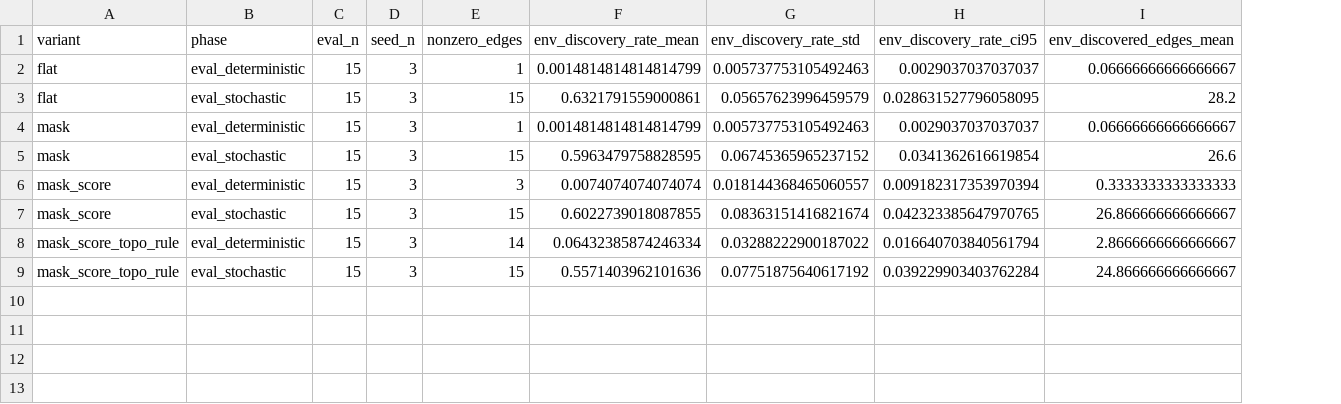
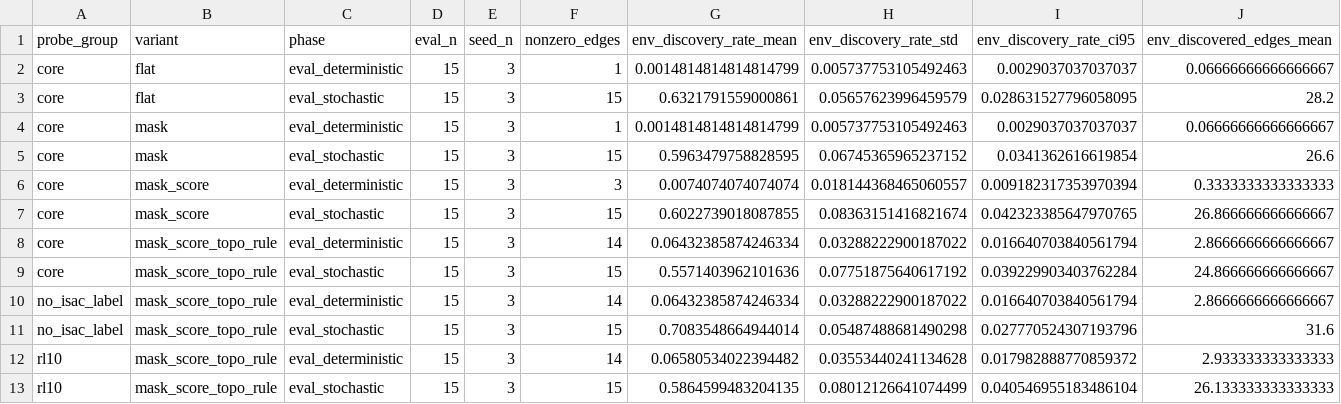
Before and after one commit to nuaasgq/ISAC-Neighbor-Discovery, a CSV file: 06_analysis/paper_tables/structured_marl_probe/structured_marl_probe_eval_summary.csv, drawn as a sheet; only a part is shown; rows hold the shown columns only; the diff names each change by its address in the sheet, - before the commit and + after, or states it on an @@ line.

```diff
--- a/06_analysis/paper_tables/structured_marl_probe/structured_marl_probe_eval_summary.csv
+++ b/06_analysis/paper_tables/structured_marl_probe/structured_marl_probe_eval_summary.csv
+column A (probe_group), rows 2-9: all core
+row 10: no_isac_label | mask_score_topo_rule | eval_deterministic | 15 | 3 | 14 | 0.06432385874246334 | 0.03288222900187022 | 0.016640703840561794 | 2.8666666666666667
+row 11: no_isac_label | mask_score_topo_rule | eval_stochastic | 15 | 3 | 15 | 0.7083548664944014 | 0.05487488681490298 | 0.027770524307193796 | 31.6
+row 12: rl10 | mask_score_topo_rule | eval_deterministic | 15 | 3 | 14 | 0.06580534022394482 | 0.03553440241134628 | 0.017982888770859372 | 2.933333333333333
+row 13: rl10 | mask_score_topo_rule | eval_stochastic | 15 | 3 | 15 | 0.5864599483204135 | 0.08012126641074499 | 0.040546955183486104 | 26.133333333333333
```
Also changed, not shown: 6 other files.
